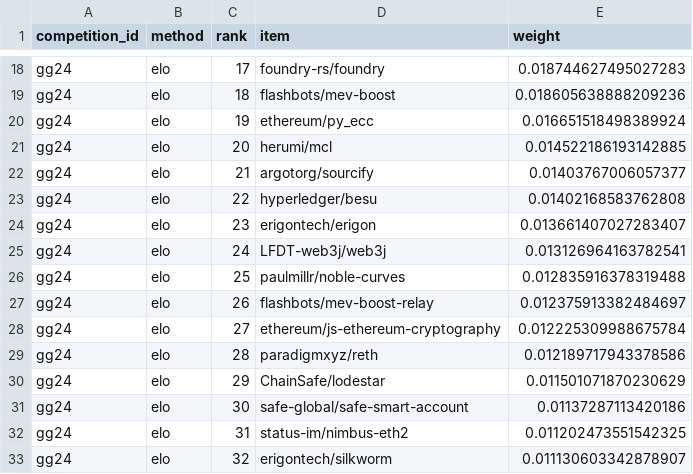
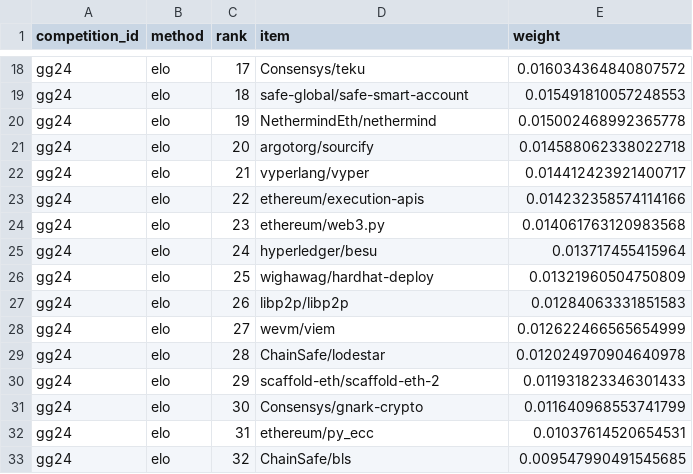
Before and after one commit to davidgasquez/gg24-deepfunding-market-weights, a CSV file: data/phase_2/weights/elo.csv, drawn as a sheet; only a part is shown, gaps mark what is left out; the diff covers the shown part only; the diff names each change by its address in the sheet, - before the commit and + after, or states it on an @@ line.

```diff
--- a/data/phase_2/weights/elo.csv
+++ b/data/phase_2/weights/elo.csv
-D18 (item): foundry-rs/foundry
+D18 (item): Consensys/teku
-E18 (weight): 0.018744627495027283
+E18 (weight): 0.016034364840807572
-D19 (item): flashbots/mev-boost
+D19 (item): safe-global/safe-smart-account
-E19 (weight): 0.018605638888209236
+E19 (weight): 0.015491810057248553
-D20 (item): ethereum/py_ecc
+D20 (item): NethermindEth/nethermind
-E20 (weight): 0.016651518498389924
+E20 (weight): 0.015002468992365778
-D21 (item): herumi/mcl
+D21 (item): argotorg/sourcify
-E21 (weight): 0.014522186193142885
+E21 (weight): 0.014588062338022718
-D22 (item): argotorg/sourcify
+D22 (item): vyperlang/vyper
-E22 (weight): 0.01403767006057377
+E22 (weight): 0.014412423921400717
-D23 (item): hyperledger/besu
+D23 (item): ethereum/execution-apis
-E23 (weight): 0.01402168583762808
+E23 (weight): 0.014232358574114166
-D24 (item): erigontech/erigon
+D24 (item): ethereum/web3.py
-E24 (weight): 0.013661407027283407
+E24 (weight): 0.014061763120983568
-D25 (item): LFDT-web3j/web3j
+D25 (item): hyperledger/besu
-E25 (weight): 0.013126964163782541
+E25 (weight): 0.013717455415964
-D26 (item): paulmillr/noble-curves
+D26 (item): wighawag/hardhat-deploy
-E26 (weight): 0.012835916378319488
+E26 (weight): 0.01321960504750809
-D27 (item): flashbots/mev-boost-relay
+D27 (item): libp2p/libp2p
-E27 (weight): 0.012375913382484697
+E27 (weight): 0.01284063331851583
-D28 (item): ethereum/js-ethereum-cryptography
+D28 (item): wevm/viem
-E28 (weight): 0.012225309988675784
+E28 (weight): 0.012622466565654999
-D29 (item): paradigmxyz/reth
+D29 (item): ChainSafe/lodestar
-E29 (weight): 0.012189717943378586
+E29 (weight): 0.012024970904640978
-D30 (item): ChainSafe/lodestar
+D30 (item): scaffold-eth/scaffold-eth-2
-E30 (weight): 0.011501071870230629
+E30 (weight): 0.011931823346301433
-D31 (item): safe-global/safe-smart-account
+D31 (item): Consensys/gnark-crypto
-E31 (weight): 0.01137287113420186
+E31 (weight): 0.011640968553741799
-D32 (item): status-im/nimbus-eth2
+D32 (item): ethereum/py_ecc
-E32 (weight): 0.011202473551542325
+E32 (weight): 0.01037614520654531
-D33 (item): erigontech/silkworm
+D33 (item): ChainSafe/bls
-E33 (weight): 0.011130603342878907
+E33 (weight): 0.009547990491545685
```
Also changed, not shown: 161 edited cells elsewhere in this file, data/phase_1/weights/pagerank.csv, data/phase_2/weights/bradley-terry-regularized.csv, 5 other files.
